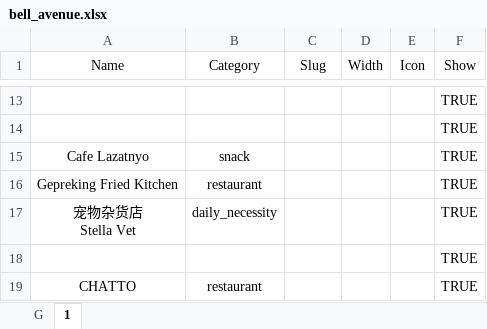
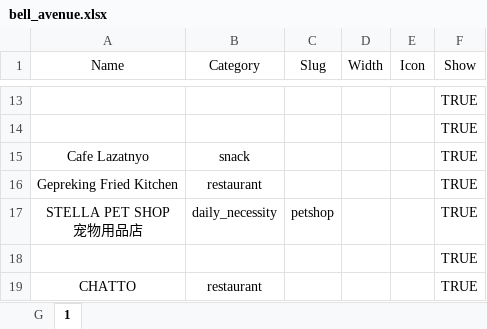
Before and after one commit to Fovir-GitHub/xmum-map, an Excel workbook: src/data/bell_avenue.xlsx, sheet 1, drawn as a sheet; only a part is shown, gaps mark what is left out; values as stored, in another font and other column widths than the file's, no borders; ↵ is a line break in a cell; the diff names each change by its address in the sheet, - before the commit and + after, or states it on an @@ line.

```diff
--- a/src/data/bell_avenue.xlsx (sheet 1)
+++ b/src/data/bell_avenue.xlsx (sheet 1)
-A17 (Name): 宠物杂货店 ↵ Stella Vet
+A17 (Name): STELLA PET SHOP ↵ 宠物用品店
-C17 (Slug): (empty)
+C17 (Slug): petshop
```
Also changed, not shown: sheet G, 1 other file.
